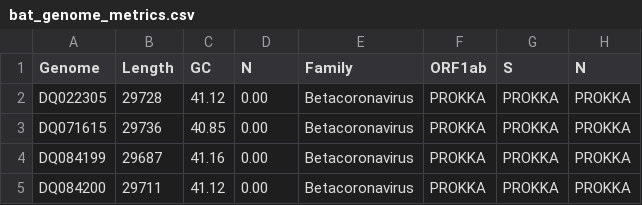
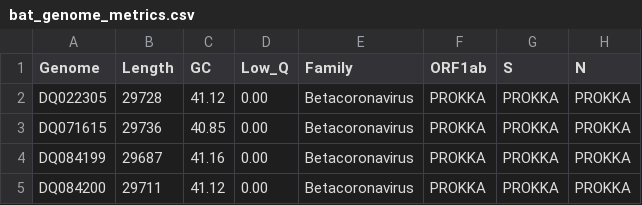
Before and after one commit to coronahack2020/final_paper, a CSV file: host-data/bat/bat_genome_metrics.csv, drawn as a sheet; only a part is shown; the diff names each change by its address in the sheet, - before the commit and + after, or states it on an @@ line.

Commit message:
Update bat_genome_metrics.csv

```diff
--- a/host-data/bat/bat_genome_metrics.csv
+++ b/host-data/bat/bat_genome_metrics.csv
-D1: N
+D1: Low_Q
```
